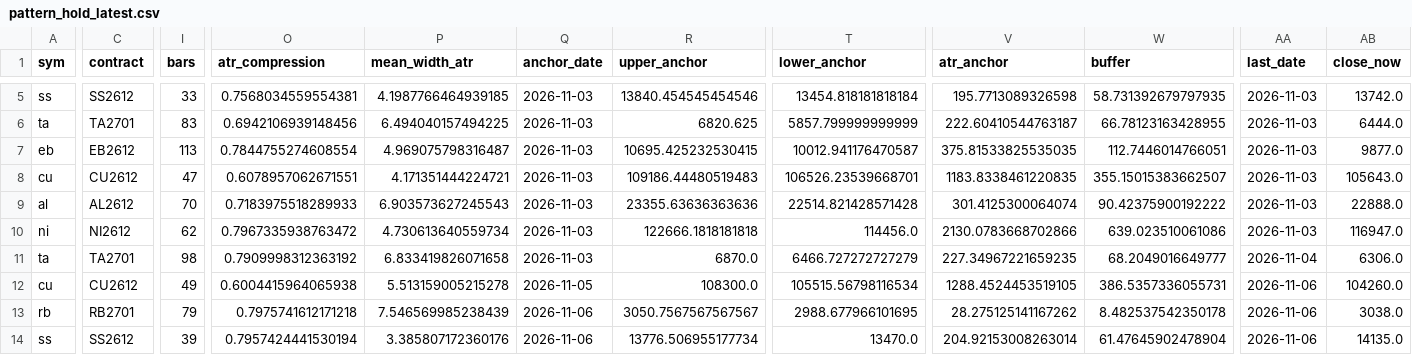
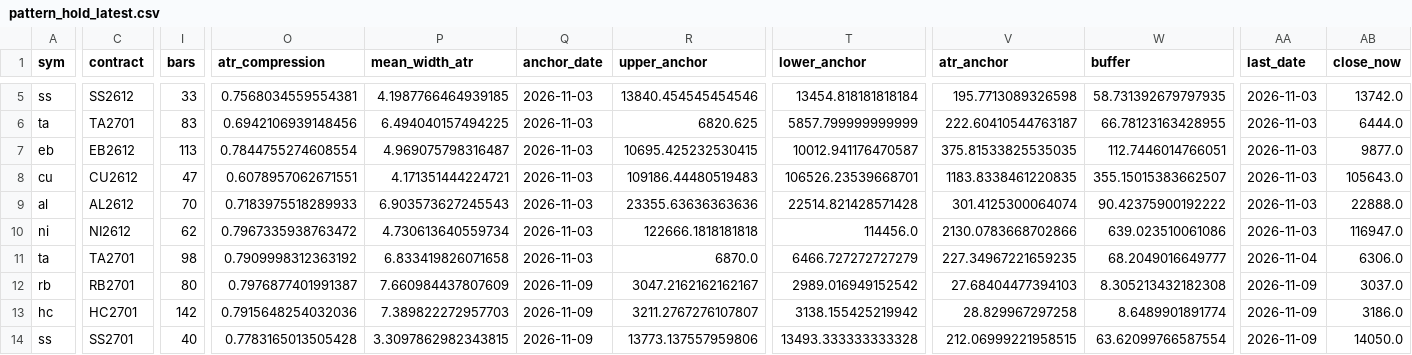
Before and after one commit to Jerry-HONK/futures-data, a CSV file: data/pattern_hold_latest.csv, drawn as a sheet; only a part is shown, gaps mark what is left out; removed rows and columns are numbered as before the commit, all else as after; rows hold the shown columns only; the diff covers the shown part only; the diff names each change by its address in the sheet, - before the commit and + after, or states it on an @@ line.

```diff
--- a/data/pattern_hold_latest.csv
+++ b/data/pattern_hold_latest.csv
-row 12: cu | CU2612 | 49 | 0.6004415964065938 | 5.513159005215278 | 2026-11-05 | 108300.0 | 105515.56798116534 | 1288.4524453519105 | 386.5357336055731 | 2026-11-06 | 104260.0
-I12 (bars): 79
+I12 (bars): 80
-O12 (atr_compression): 0.7975741612171218
+O12 (atr_compression): 0.7976877401991387
-P12 (mean_width_atr): 7.546569985238439
+P12 (mean_width_atr): 7.660984437807609
-Q12 (anchor_date): 2026-11-06
+Q12 (anchor_date): 2026-11-09
-R12 (upper_anchor): 3050.7567567567567
+R12 (upper_anchor): 3047.2162162162167
-T12 (lower_anchor): 2988.677966101695
+T12 (lower_anchor): 2989.016949152542
-V12 (atr_anchor): 28.275125141167262
+V12 (atr_anchor): 27.68404477394103
-W12 (buffer): 8.482537542350178
+W12 (buffer): 8.305213432182308
-AA12 (last_date): 2026-11-06
+AA12 (last_date): 2026-11-09
-AB12 (close_now): 3038.0
+AB12 (close_now): 3037.0
+row 13: hc | HC2701 | 142 | 0.7915648254032036 | 7.389822272957703 | 2026-11-09 | 3211.2767276107807 | 3138.155425219942 | 28.829967297258 | 8.6489901891774 | 2026-11-09 | 3186.0
-C14 (contract): SS2612
+C14 (contract): SS2701
-I14 (bars): 39
+I14 (bars): 40
-O14 (atr_compression): 0.7957424441530194
+O14 (atr_compression): 0.7783165013505428
-P14 (mean_width_atr): 3.385807172360176
+P14 (mean_width_atr): 3.3097862982343815
-Q14 (anchor_date): 2026-11-06
+Q14 (anchor_date): 2026-11-09
-R14 (upper_anchor): 13776.506955177734
+R14 (upper_anchor): 13773.137557959806
-T14 (lower_anchor): 13470.0
+T14 (lower_anchor): 13493.333333333328
-V14 (atr_anchor): 204.92153008263014
+V14 (atr_anchor): 212.06999221958515
-W14 (buffer): 61.47645902478904
+W14 (buffer): 63.62099766587554
-AA14 (last_date): 2026-11-06
+AA14 (last_date): 2026-11-09
-AB14 (close_now): 14135.0
+AB14 (close_now): 14050.0
```
Also changed, not shown: 1 added row and 62 edited cells elsewhere in this file, data/pattern_breakouts_latest.csv, 6 other files.
